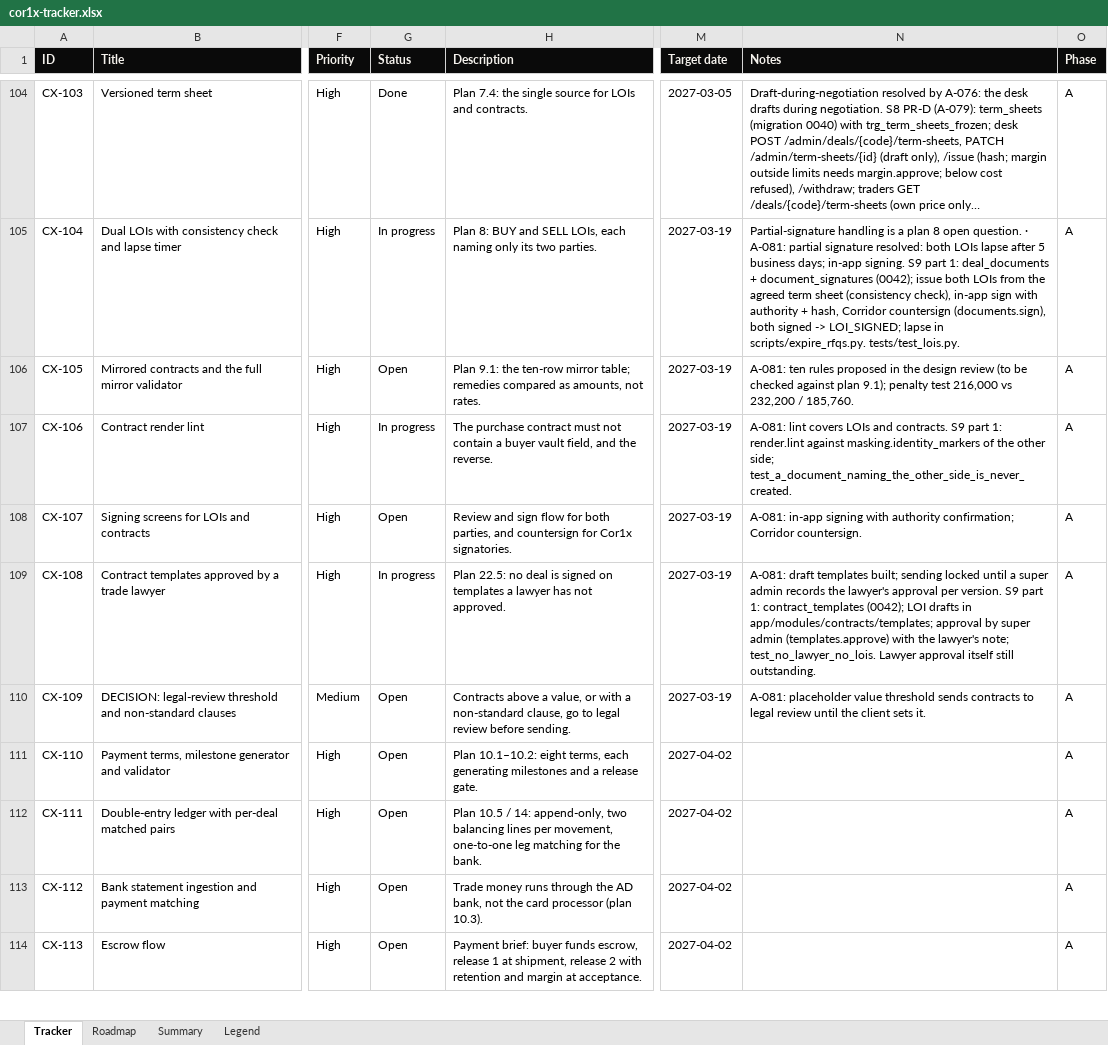
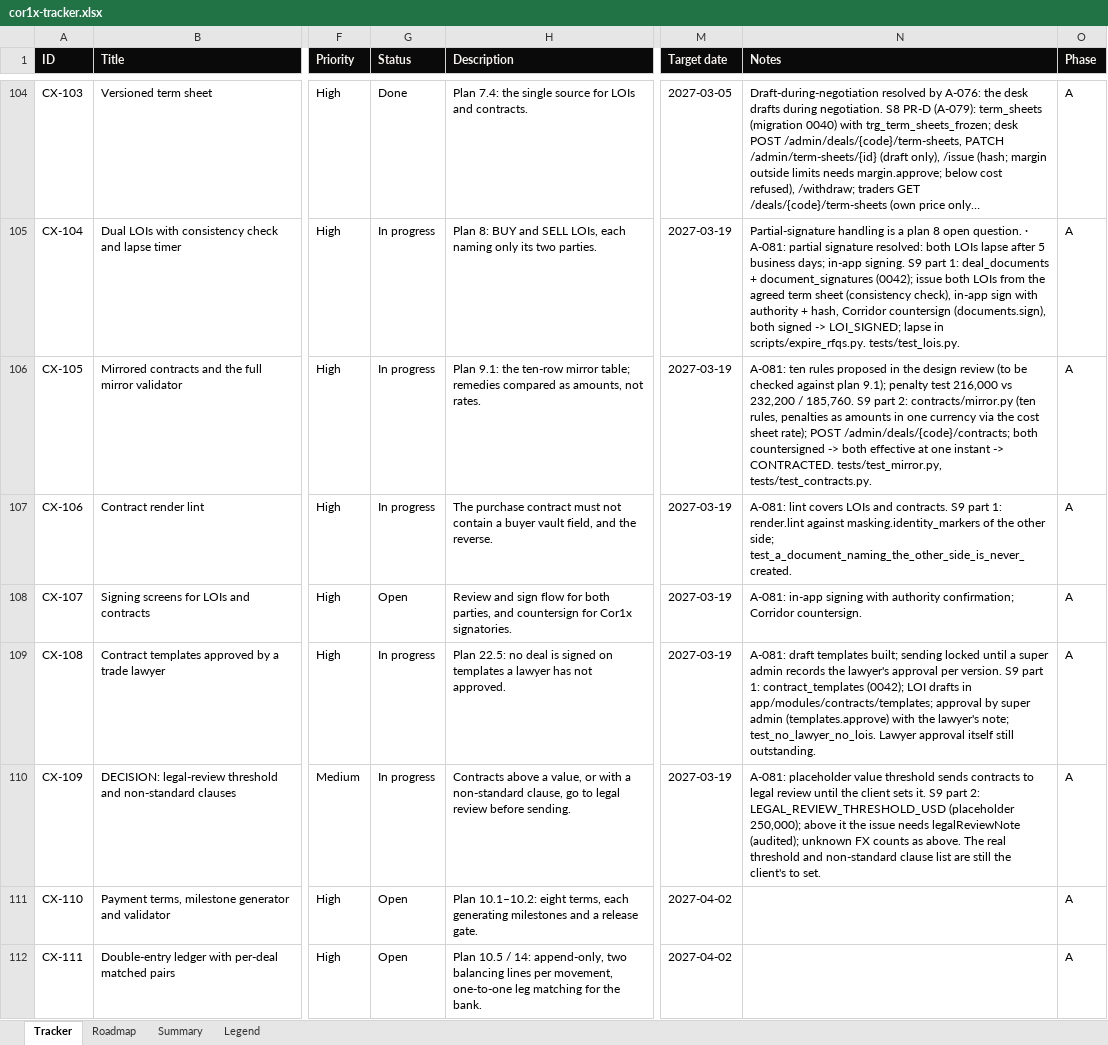
Before and after one commit to Quazr-Elevate/corridor_1_x, an Excel workbook: docs/tracker/cor1x-tracker.xlsx, sheet Tracker, drawn as a sheet; only a part is shown, gaps mark what is left out; the shorter side is filled out with more unchanged rows; long unchanged cells end in …; values as stored, in another font and other column widths than the file's, no borders; conditional formats and table styles not drawn; the diff names each change by its address in the sheet, - before the commit and + after, or states it on an @@ line.

```diff
--- a/docs/tracker/cor1x-tracker.xlsx (sheet Tracker)
+++ b/docs/tracker/cor1x-tracker.xlsx (sheet Tracker)
-G106 (Status): Open
+G106 (Status): In progress
-N106 (Notes): …/ 185,760.
+N106 (Notes): …/ 185,760. S9 part 2: contracts/mirror.py (ten rules, penalties as amounts in one currency via the cost sheet rate); POST /admin/deals/{code}/contracts; both countersigned -> both effective at one instant -> CONTRACTED. tests/test_mirror.py, tests/test_contracts.py.
-G110 (Status): Open
+G110 (Status): In progress
-N110 (Notes): …sets it.
+N110 (Notes): …sets it. S9 part 2: LEGAL_REVIEW_THRESHOLD_USD (placeholder 250,000); above it the issue needs legalReviewNote (audited); unknown FX counts as above. The real threshold and non-standard clause list are still the client's to set.
```
Also changed, not shown: 13 other files.
